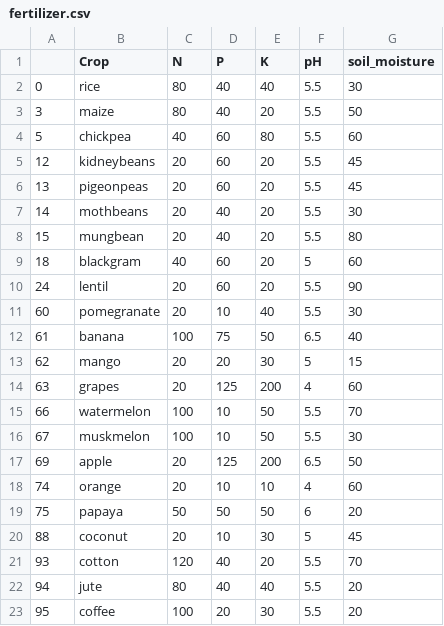
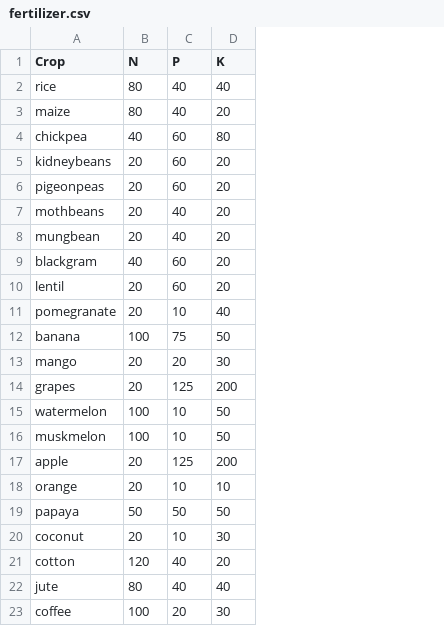
Before and after one commit to soniya2205/CropSense, a CSV file: Data/fertilizer.csv, drawn as a sheet; the diff names each change by its address in the sheet, - before the commit and + after, or states it on an @@ line.

```diff
--- a/Data/fertilizer.csv
+++ b/Data/fertilizer.csv
-column A, rows 2-23: 0 | 3 | 5 | 12 | 13 | 14 | 15 | 18 | 24 | 60 | 61 | 62 | 63 | 66 | 67 | 69 | 74 | 75 | 88 | 93 | 94 | 95
-column F (pH), rows 2-23: 5.5 | 5.5 | 5.5 | 5.5 | 5.5 | 5.5 | 5.5 | 5 | 5.5 | 5.5 | 6.5 | 5 | 4 | 5.5 | 5.5 | 6.5 | 4 | 6 | 5 | 5.5 | 5.5 | 5.5
-column G (soil_moisture), rows 2-23: 30 | 50 | 60 | 45 | 45 | 30 | 80 | 60 | 90 | 30 | 40 | 15 | 60 | 70 | 30 | 50 | 60 | 20 | 45 | 70 | 20 | 20
```
Also changed, not shown: 24 other files.
